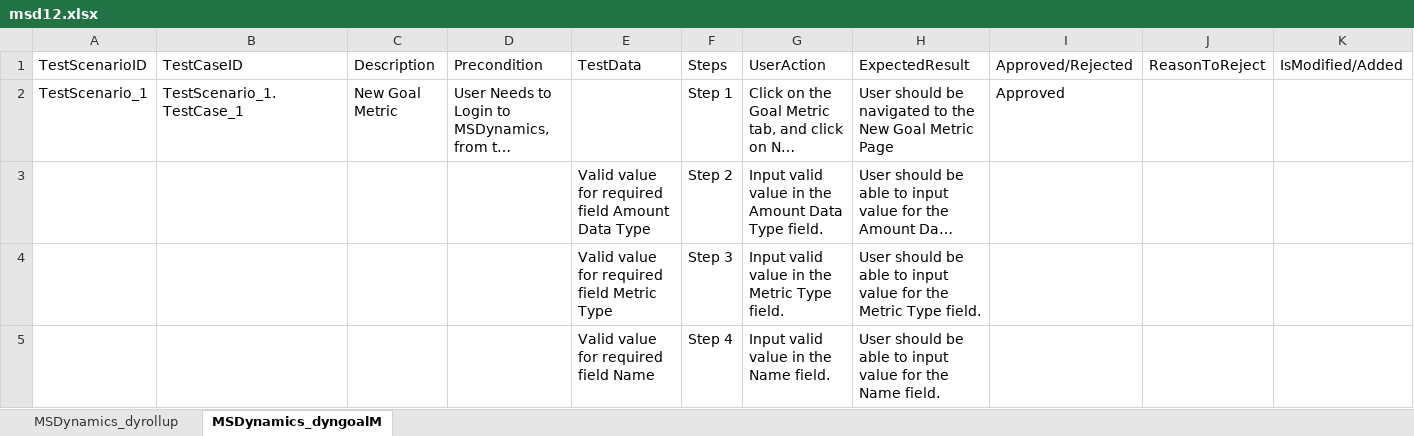
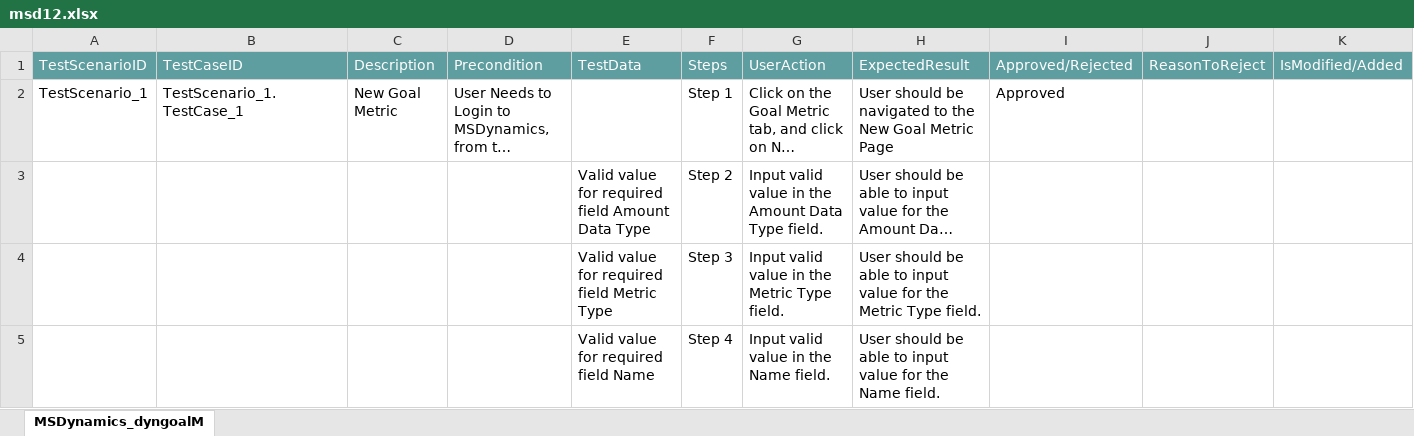
Before and after one commit to ShaikMohamedIrfan/SCR, an Excel workbook: msd12.xlsx, sheet MSDynamics_dyngoalM, drawn as a sheet; only a part is shown; long unchanged cells end in …; values as stored, in another font and other column widths than the file's, no borders; table styles not drawn; the diff names each change by its address in the sheet, - before the commit and + after, or states it on an @@ line.

```diff
--- a/msd12.xlsx (sheet MSDynamics_dyngoalM)
+++ b/msd12.xlsx (sheet MSDynamics_dyngoalM)
-sheet tab: MSDynamics_dyrollup
@@ A1:K1 fill: none → #5F9EA0, text colour: black → #FFFFFF @@
```
